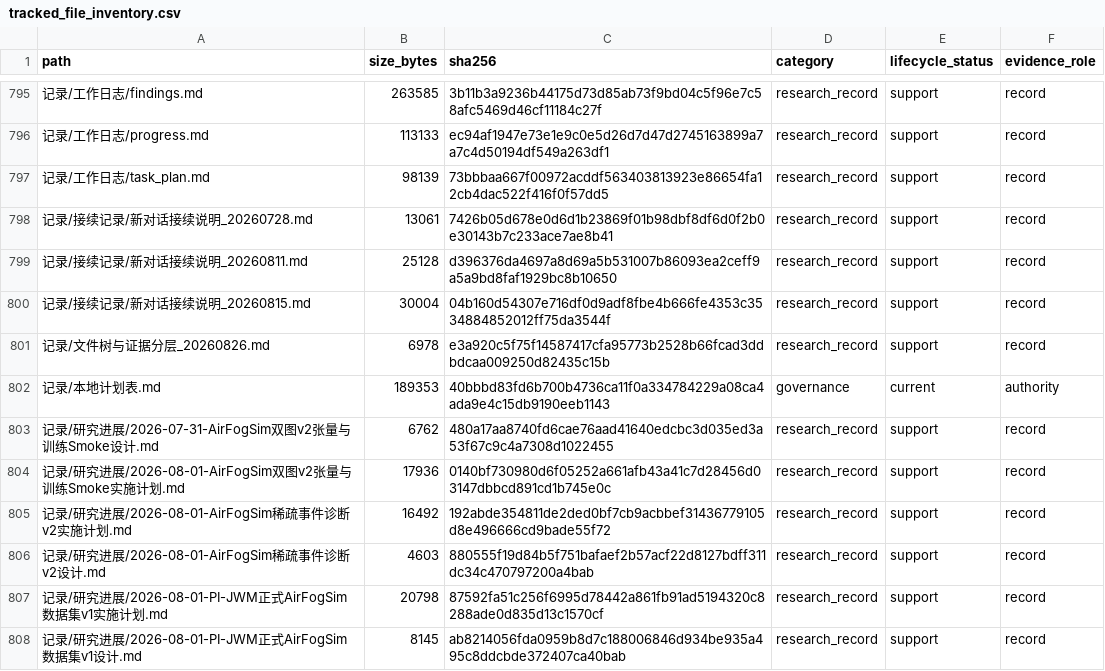
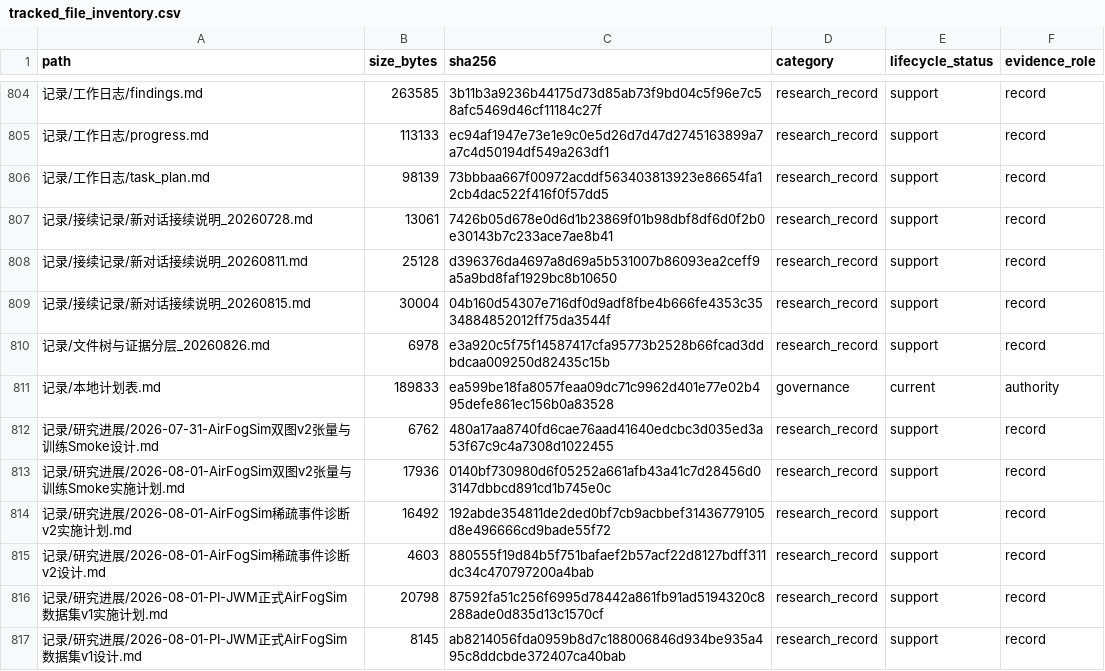
Before and after one commit to yys806/network-state-world-model, a CSV file: docs/registries/generated/tracked_file_inventory.csv, drawn as a sheet; only a part is shown, gaps mark what is left out; addresses are those after the commit; the diff covers the shown part only; the diff names each change by its address in the sheet, - before the commit and + after, or states it on an @@ line.

```diff
--- a/docs/registries/generated/tracked_file_inventory.csv
+++ b/docs/registries/generated/tracked_file_inventory.csv
-B811 (size_bytes): 189353
+B811 (size_bytes): 189833
-C811 (sha256): 40bbbd83fd6b700b4736ca11f0a334784229a08ca4ada9e4c15db9190eeb1143
+C811 (sha256): ea599be18fa8057feaa09dc71c9962d401e77e02b495defe861ec156b0a83528
```
Also changed, not shown: 9 added rows and 28 edited cells elsewhere in this file, docs/registries/generated/artifact_catalog.csv, 21 other files.
